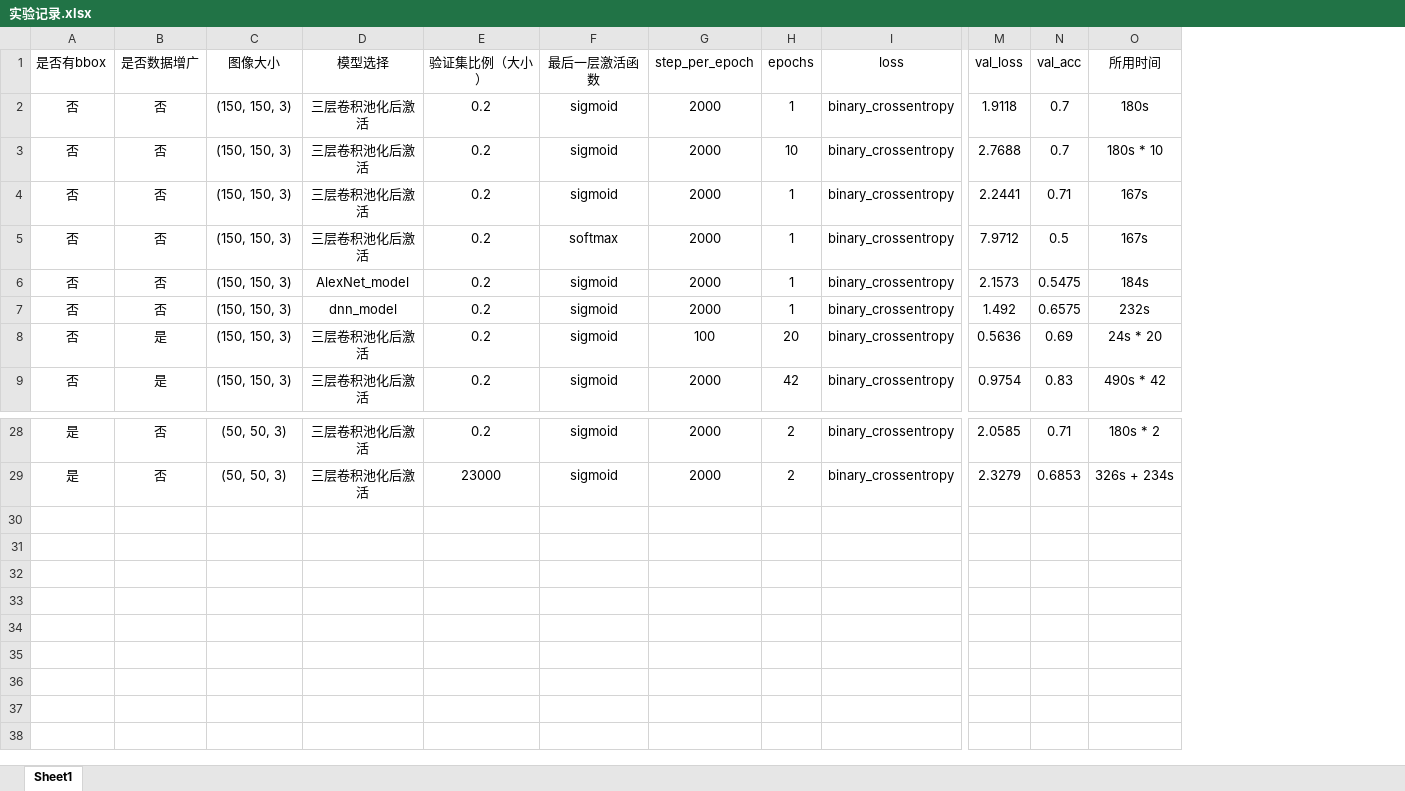
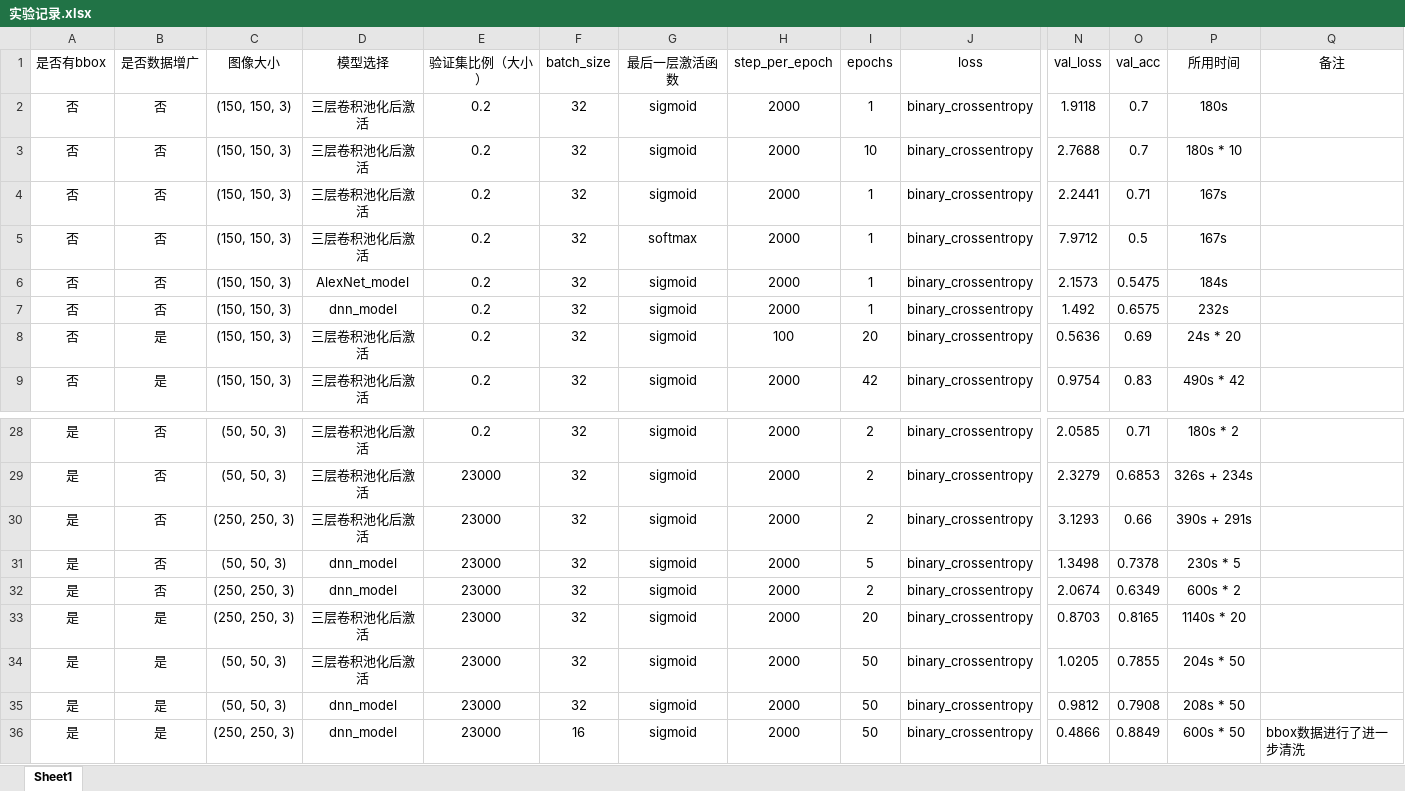
Before and after one commit to jizhenjun/cats_vs_dogs_with_small_datasets, an Excel workbook: 实验记录.xlsx, sheet Sheet1, drawn as a sheet; only a part is shown, gaps mark what is left out; values as stored, in another font and other column widths than the file's, no borders; rows hold the shown columns only; the diff names each change by its address in the sheet, - before the commit and + after, or states it on an @@ line.

Commit message:
update simple model and the result of accuracy 88% without finetune

```diff
--- a/实验记录.xlsx (sheet Sheet1)
+++ b/实验记录.xlsx (sheet Sheet1)
+column F (batch_size), rows 2-9: all 32; rows 28-29: 32 | 32
+column Q (备注), empty
+row 30: 是 | 否 | (250, 250, 3) | 三层卷积池化后激活 | 23000 | 32 | sigmoid | 2000 | 2 | binary_crossentropy | 3.1293 | 0.66 | 390s + 291s
+row 31: 是 | 否 | (50, 50, 3) | dnn_model | 23000 | 32 | sigmoid | 2000 | 5 | binary_crossentropy | 1.3498 | 0.7378 | 230s * 5
+row 32: 是 | 否 | (250, 250, 3) | dnn_model | 23000 | 32 | sigmoid | 2000 | 2 | binary_crossentropy | 2.0674 | 0.6349 | 600s * 2
+row 33: 是 | 是 | (250, 250, 3) | 三层卷积池化后激活 | 23000 | 32 | sigmoid | 2000 | 20 | binary_crossentropy | 0.8703 | 0.8165 | 1140s * 20
+row 34: 是 | 是 | (50, 50, 3) | 三层卷积池化后激活 | 23000 | 32 | sigmoid | 2000 | 50 | binary_crossentropy | 1.0205 | 0.7855 | 204s * 50
+row 35: 是 | 是 | (50, 50, 3) | dnn_model | 23000 | 32 | sigmoid | 2000 | 50 | binary_crossentropy | 0.9812 | 0.7908 | 208s * 50
+row 36: 是 | 是 | (250, 250, 3) | dnn_model | 23000 | 16 | sigmoid | 2000 | 50 | binary_crossentropy | 0.4866 | 0.8849 | 600s * 50 | bbox数据进行了进一步清洗
```
Also changed, not shown: 12 other files.
